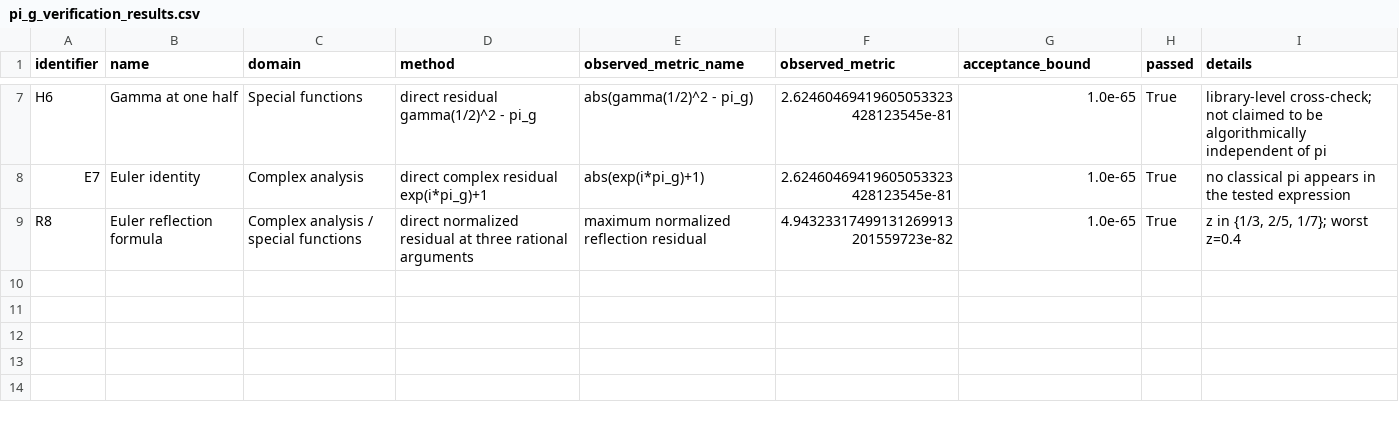
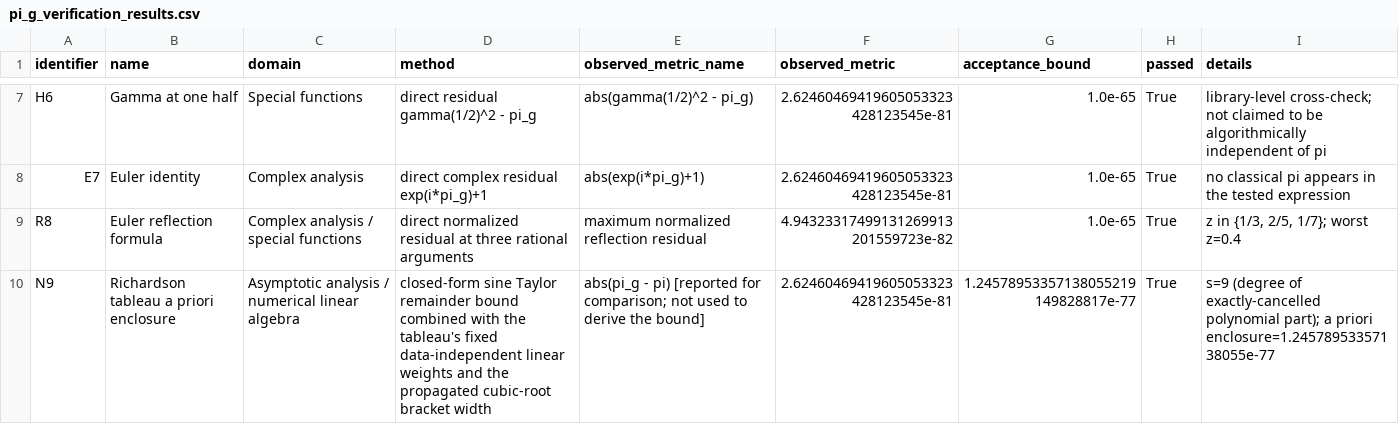
Before and after one commit to CWBaker360/baker-geometric-pi-verification, a CSV file: output/pi_g_verification_results.csv, drawn as a sheet; only a part is shown, gaps mark what is left out.

Commit message:
Synchronize v2.2.0 verification package

```diff
--- a/output/pi_g_verification_results.csv
+++ b/output/pi_g_verification_results.csv
@@ -9 +9,2 @@ E7,Euler identity,Complex analysis,direct complex residual exp(i*pi_g)+1,abs(exp
 R8,Euler reflection formula,Complex analysis / special functions,direct normalized residual at three rational arguments,maximum normalized reflection residual,4.94323317499131269913201559723e-82,1.0e-65,True,"z in {1/3, 2/5, 1/7}; worst z=0.4"
+N9,Richardson tableau a priori enclosure,Asymptotic analysis / numerical linear algebra,closed-form sine Taylor remainder bound combined with the tableau's fixed data-independent linear weights and the propagated cubic-root bracket width,abs(pi_g - pi) [reported for comparison; not used to derive the bound],2.62460469419605053323428123545e-81,1.24578953357138055219149828817e-77,True,s=9 (degree of exactly-cancelled polynomial part); a priori enclosure=1.24578953357138055e-77
```
Also changed, not shown: 11 other files.
